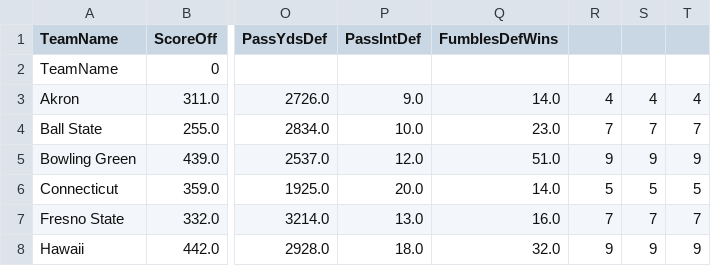
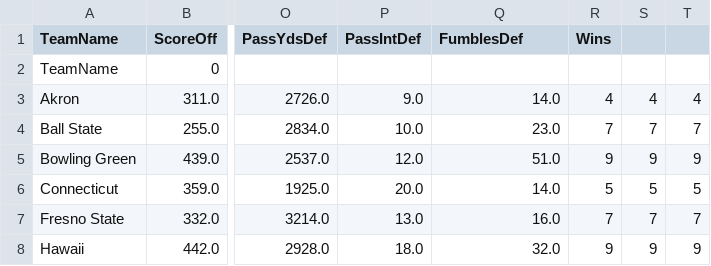
Before and after one commit to WeiKangda/Data-Challenge-Football, a CSV file: FootballDatasets/CollegeFootball/TeamDataBySeason/cfb2002stats.csv, drawn as a sheet; only a part is shown, gaps mark what is left out; the diff names each change by its address in the sheet, - before the commit and + after, or states it on an @@ line.

```diff
--- a/FootballDatasets/CollegeFootball/TeamDataBySeason/cfb2002stats.csv
+++ b/FootballDatasets/CollegeFootball/TeamDataBySeason/cfb2002stats.csv
-Q1: FumblesDefWins
+Q1: FumblesDef
-R1: (empty)
+R1: Wins
```
Also changed, not shown: FootballDatasets/CollegeFootball/TeamDataBySeason/cfb2003stats.csv, FootballDatasets/CollegeFootball/TeamDataBySeason/cfb2004stats.csv, 10 other files.
